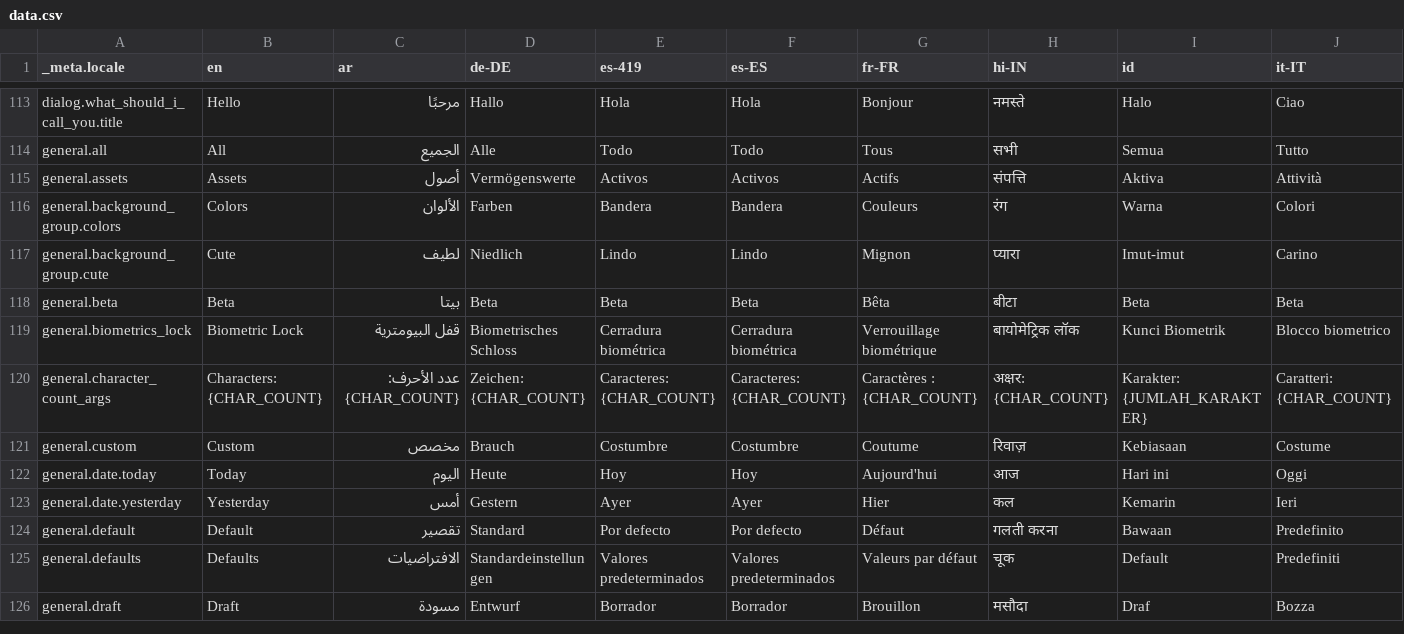
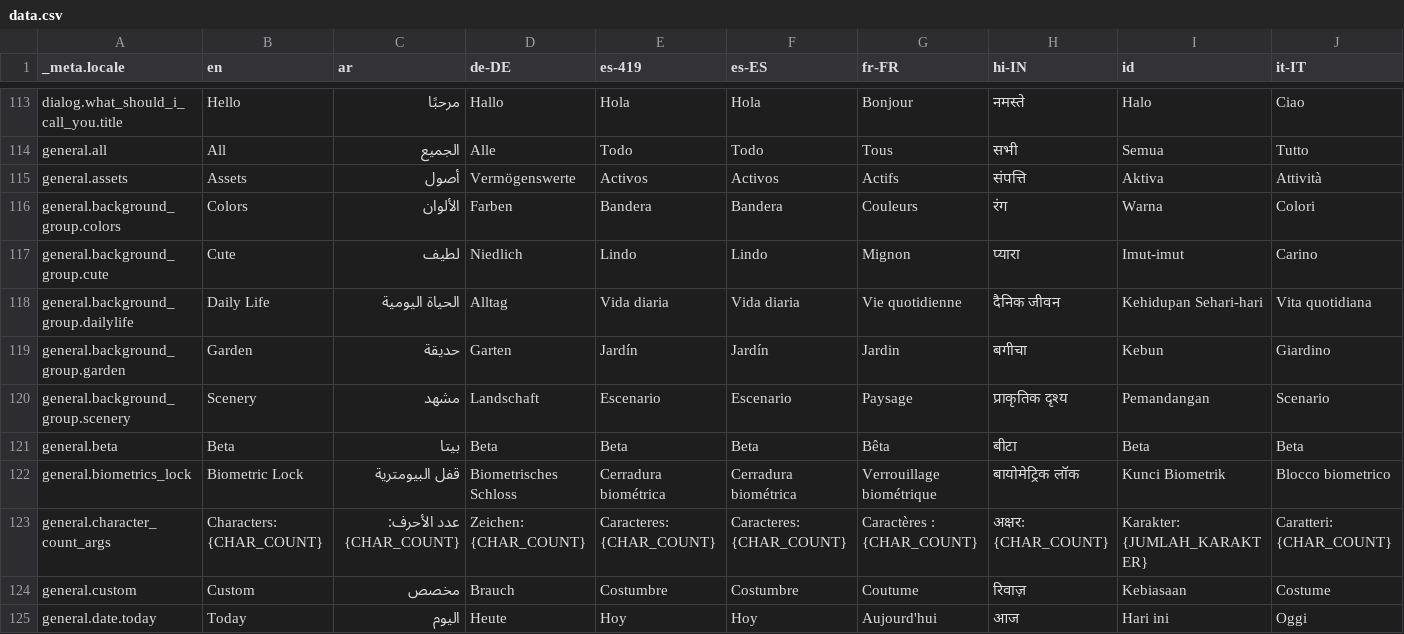
Before and after one commit to parallelspam44/storypad, a CSV file: bin/localization/data.csv, drawn as a sheet; only a part is shown, gaps mark what is left out; the shorter side is filled out with more unchanged rows; rows hold the shown columns only; the diff names each change by its address in the sheet, - before the commit and + after, or states it on an @@ line.

```diff
--- a/bin/localization/data.csv
+++ b/bin/localization/data.csv
+row 118: general.background_group.dailylife | Daily Life | الحياة اليومية | Alltag | Vida diaria | Vida diaria | Vie quotidienne | दैनिक जीवन | Kehidupan Sehari-hari | Vita quotidiana
+row 119: general.background_group.garden | Garden | حديقة | Garten | Jardín | Jardín | Jardin | बगीचा | Kebun | Giardino
+row 120: general.background_group.scenery | Scenery | مشهد | Landschaft | Escenario | Escenario | Paysage | प्राकृतिक दृश्य | Pemandangan | Scenario
```
Also changed, not shown: 59 other files.
